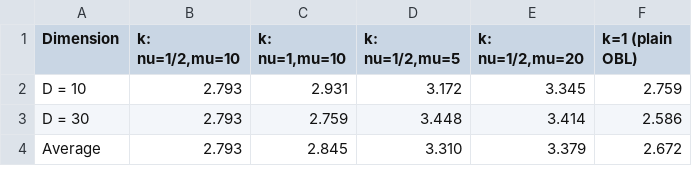
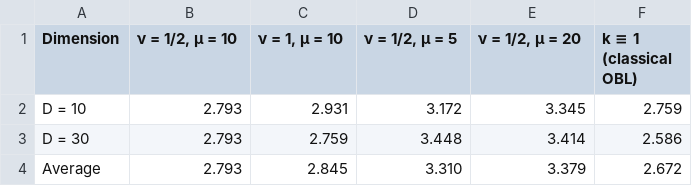
Before and after one commit to caixinyu2017-star/xixi, a CSV file: work/mssboa-design/results/T_extra_k.csv, drawn as a sheet.

```diff
--- a/work/mssboa-design/results/T_extra_k.csv
+++ b/work/mssboa-design/results/T_extra_k.csv
@@ -1,2 +1,2 @@
-Dimension,"k: nu=1/2,mu=10","k: nu=1,mu=10","k: nu=1/2,mu=5","k: nu=1/2,mu=20",k=1 (plain OBL)
+Dimension,"ν = 1/2, μ = 10","ν = 1, μ = 10","ν = 1/2, μ = 5","ν = 1/2, μ = 20",k ≡ 1 (classical OBL)
 D = 10,2.793,2.931,3.172,3.345,2.759
```
Also changed, not shown: work/mssboa-design/results/T_scale.csv, work/mssboa-design/results/T_variants.csv, 20 other files.
